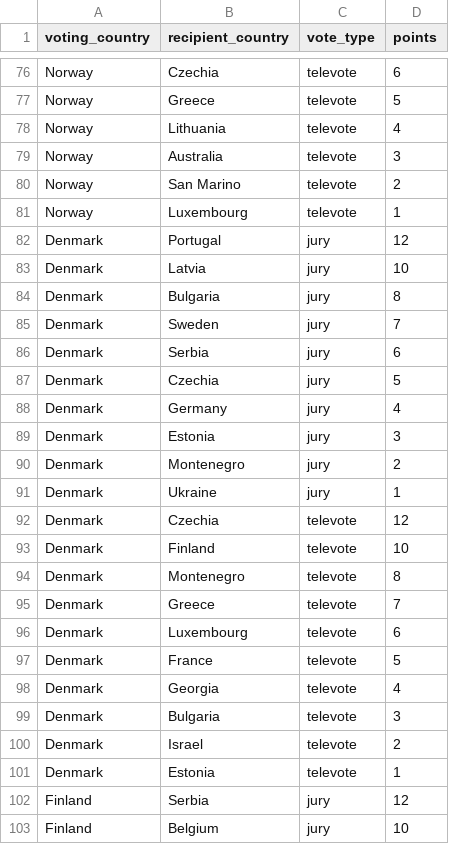
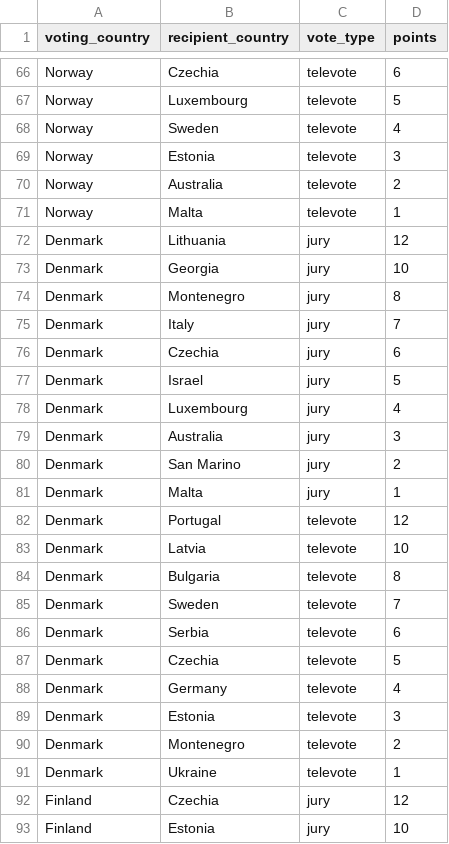
Before and after one commit to simonprickett/grafana-eurovision-2026, a CSV file: partial-votes.csv, drawn as a sheet; only a part is shown, gaps mark what is left out; addresses are those after the commit; the diff covers the shown part only; the diff names each change by its address in the sheet, - before the commit and + after, or states it on an @@ line.

```diff
--- a/partial-votes.csv
+++ b/partial-votes.csv
-B67 (recipient_country): Greece
+B67 (recipient_country): Luxembourg
-B68 (recipient_country): Lithuania
+B68 (recipient_country): Sweden
-B69 (recipient_country): Australia
+B69 (recipient_country): Estonia
-B70 (recipient_country): San Marino
+B70 (recipient_country): Australia
-B71 (recipient_country): Luxembourg
+B71 (recipient_country): Malta
-B72 (recipient_country): Portugal
+B72 (recipient_country): Lithuania
-B73 (recipient_country): Latvia
+B73 (recipient_country): Georgia
-B74 (recipient_country): Bulgaria
+B74 (recipient_country): Montenegro
-B75 (recipient_country): Sweden
+B75 (recipient_country): Italy
-B76 (recipient_country): Serbia
+B76 (recipient_country): Czechia
-B77 (recipient_country): Czechia
+B77 (recipient_country): Israel
-B78 (recipient_country): Germany
+B78 (recipient_country): Luxembourg
-B79 (recipient_country): Estonia
+B79 (recipient_country): Australia
-B80 (recipient_country): Montenegro
+B80 (recipient_country): San Marino
-B81 (recipient_country): Ukraine
+B81 (recipient_country): Malta
-B82 (recipient_country): Czechia
+B82 (recipient_country): Portugal
-B83 (recipient_country): Finland
+B83 (recipient_country): Latvia
-B84 (recipient_country): Montenegro
+B84 (recipient_country): Bulgaria
-B85 (recipient_country): Greece
+B85 (recipient_country): Sweden
-B86 (recipient_country): Luxembourg
+B86 (recipient_country): Serbia
-B87 (recipient_country): France
+B87 (recipient_country): Czechia
-B88 (recipient_country): Georgia
+B88 (recipient_country): Germany
-B89 (recipient_country): Bulgaria
+B89 (recipient_country): Estonia
-B90 (recipient_country): Israel
+B90 (recipient_country): Montenegro
-B91 (recipient_country): Estonia
+B91 (recipient_country): Ukraine
-B92 (recipient_country): Serbia
+B92 (recipient_country): Czechia
-B93 (recipient_country): Belgium
+B93 (recipient_country): Estonia
```
Also changed, not shown: 10 removed rows and 125 edited cells elsewhere in this file, sample-votes.csv.
